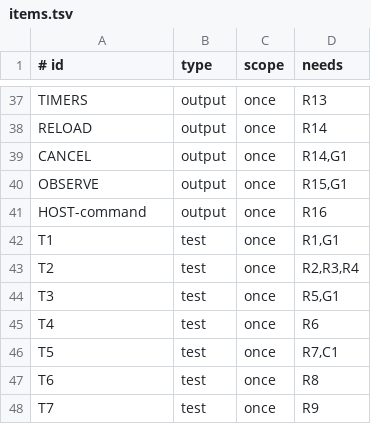
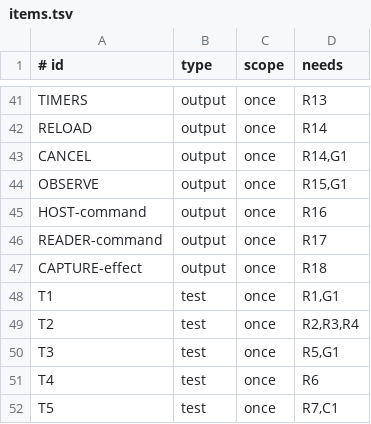
Before and after one commit to aiakos-hq/aiakos, a TSV file: docs/briefs/13-4/items.tsv, drawn as a sheet; only a part is shown, gaps mark what is left out; the shorter side is filled out with more unchanged rows; the diff covers the shown part only.

Commit message:
docs: resolve 13-4 outcome deadlines and command integration findings

```diff
--- a/docs/briefs/13-4/items.tsv
+++ b/docs/briefs/13-4/items.tsv
@@ -41,2 +45,4 @@ OBSERVE	output	once	R15,G1
 HOST-command	output	once	R16
+READER-command	output	once	R17
+CAPTURE-effect	output	once	R18
 T1	test	once	R1,G1
```
Also changed, not shown: 7 added rows and 9 edited cells elsewhere in this file, 3 other files.
